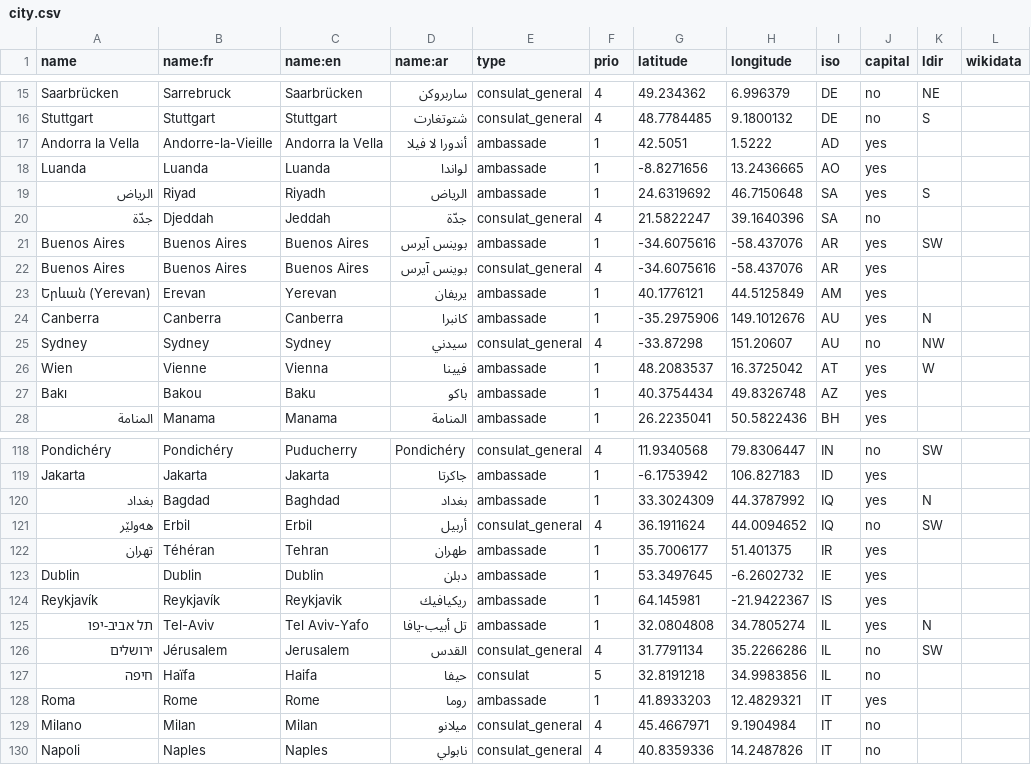
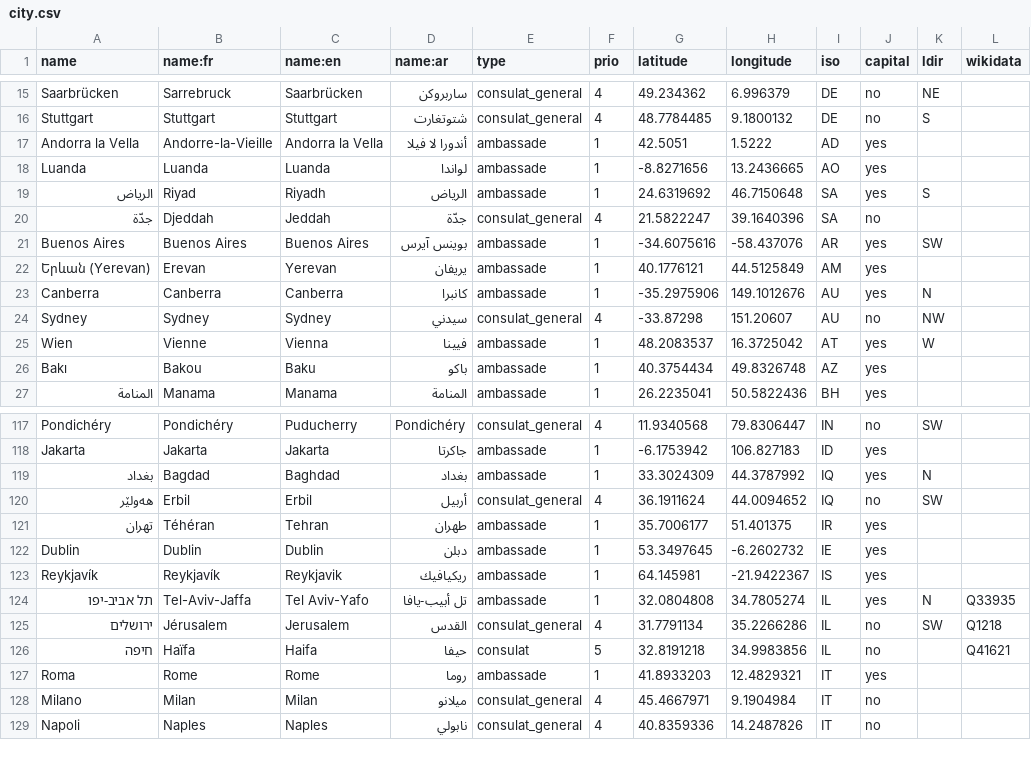
Before and after one commit to tilery/pianoforte, a CSV file: data/city.csv, drawn as a sheet; only a part is shown, gaps mark what is left out.

Commit message:
Tel-Aviv-Jaffa

```diff
--- a/data/city.csv
+++ b/data/city.csv
@@ -21,3 +21,2 @@ Luanda,Luanda,Luanda,لواندا,ambassade,1,-8.8271656,13.2436665,AO,yes,,
 Buenos Aires,Buenos Aires,Buenos Aires,بوينس آيرس,ambassade,1,-34.6075616,-58.437076,AR,yes,SW,
-Buenos Aires,Buenos Aires,Buenos Aires,بوينس آيرس,consulat_general,4,-34.6075616,-58.437076,AR,yes,,
 Երևան (Yerevan),Erevan,Yerevan,يريفان,ambassade,1,40.1776121,44.5125849,AM,yes,,
@@ -124,5 +123,5 @@ Dublin,Dublin,Dublin,دبلن,ambassade,1,53.3497645,-6.2602732,IE,yes,,
 Reykjavík,Reykjavík,Reykjavik,ريكيافيك,ambassade,1,64.145981,-21.9422367,IS,yes,,
-תל אביב-יפו,Tel-Aviv,Tel Aviv-Yafo,تل أبيب-يافا,ambassade,1,32.0804808,34.7805274,IL,yes,N,
-ירושלים,Jérusalem,Jerusalem,القدس,consulat_general,4,31.7791134,35.2266286,IL,no,SW,
-חיפה,Haïfa,Haifa,حيفا,consulat,5,32.8191218,34.9983856,IL,no,,
+תל אביב-יפו,Tel-Aviv-Jaffa,Tel Aviv-Yafo,تل أبيب-يافا,ambassade,1,32.0804808,34.7805274,IL,yes,N,Q33935
+ירושלים,Jérusalem,Jerusalem,القدس,consulat_general,4,31.7791134,35.2266286,IL,no,SW,Q1218
+חיפה,Haïfa,Haifa,حيفا,consulat,5,32.8191218,34.9983856,IL,no,,Q41621
 Roma,Rome,Rome,روما,ambassade,1,41.8933203,12.4829321,IT,yes,,
```
